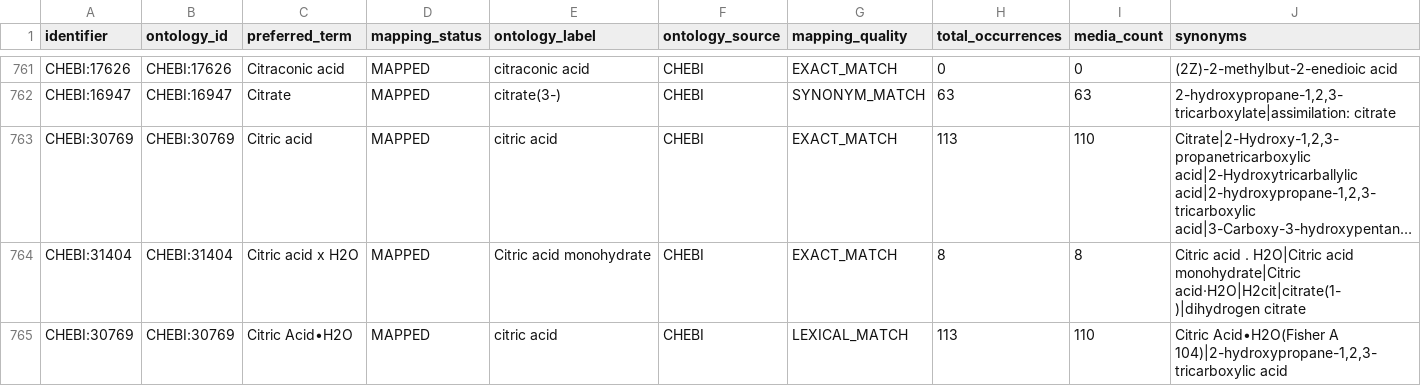
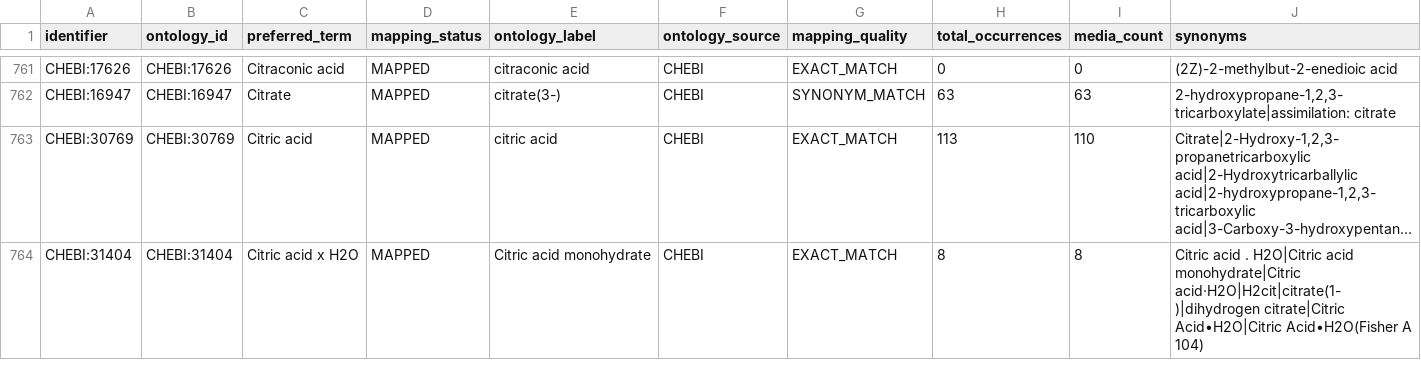
Before and after one commit to CultureBotAI/MediaIngredientMech, a CSV file: docs/data/all_ingredients.csv, drawn as a sheet; only a part is shown, gaps mark what is left out; long unchanged cells end in …; removed rows and columns are numbered as before the commit, all else as after; the diff covers the shown part only; the diff names each change by its address in the sheet, - before the commit and + after, or states it on an @@ line.

```diff
--- a/docs/data/all_ingredients.csv
+++ b/docs/data/all_ingredients.csv
-J764 (synonyms): …monohydrate|Citric acid·H2O|H2cit|citrate(1-)|dihydrogen citrate
+J764 (synonyms): …monohydrate|Citric acid·H2O|H2cit|citrate(1-)|dihydrogen citrate|Citric Acid•H2O|Citric Acid•H2O(Fisher A 104)
-row 765: CHEBI:30769 | CHEBI:30769 | Citric Acid•H2O | MAPPED | citric acid | CHEBI | LEXICAL_MATCH | 113 | 110 | Citric Acid•H2O(Fisher A 104)|2-hydroxypropane-1,2,3-tricarboxylic acid
```
Also changed, not shown: 1 added row and 26 edited cells elsewhere in this file, data/curated/all_ingredients_index.csv, docs/data/label_index.csv, 34 other files.
